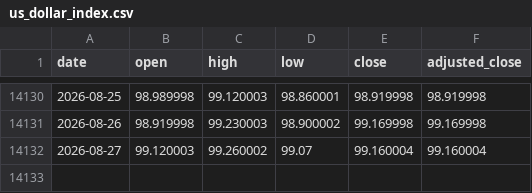
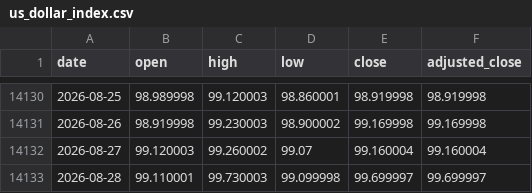
Before and after one commit to qrq3838/gold-market-monitor, a CSV file: data/us_dollar_index.csv, drawn as a sheet; only a part is shown, gaps mark what is left out.

```diff
--- a/data/us_dollar_index.csv
+++ b/data/us_dollar_index.csv
@@ -14132 +14132,2 @@ date,open,high,low,close,adjusted_close
 2026-08-27,99.120003,99.260002,99.07,99.160004,99.160004
+2026-08-28,99.110001,99.730003,99.099998,99.699997,99.699997
```
Also changed, not shown: 1 other file.
